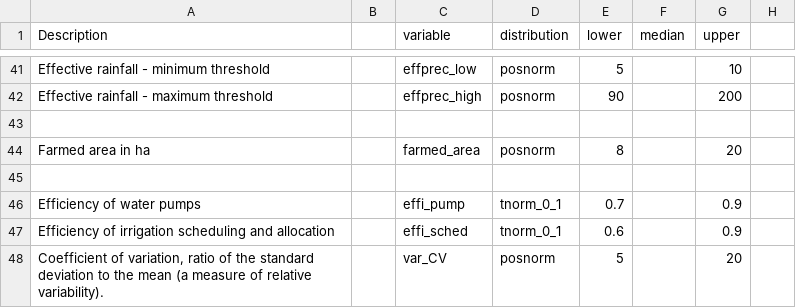
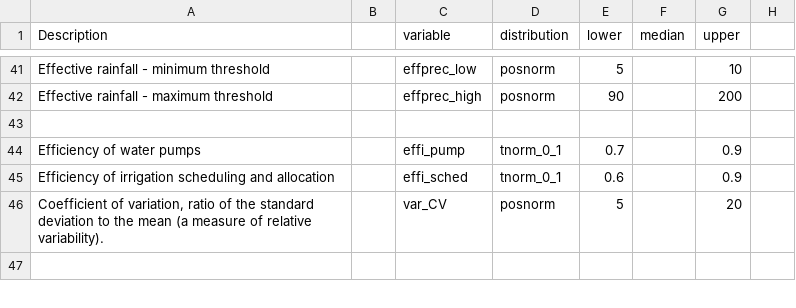
Before and after one commit to CWWhitney/Limpopo_model, a CSV file: data/limpopo_input_table.csv, drawn as a sheet; only a part is shown, gaps mark what is left out; the shorter side is filled out with more unchanged rows; the diff names each change by its address in the sheet, - before the commit and + after, or states it on an @@ line.

Commit message:
Remove farmed area from input table

```diff
--- a/data/limpopo_input_table.csv
+++ b/data/limpopo_input_table.csv
-row 44: Farmed area in ha |  | farmed_area | posnorm | 8 |  | 20
-row 45: (empty)
```
